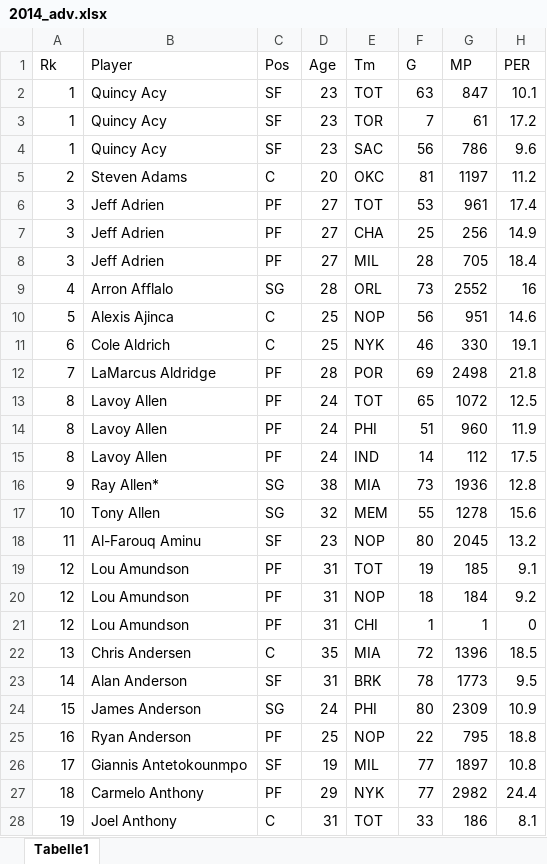
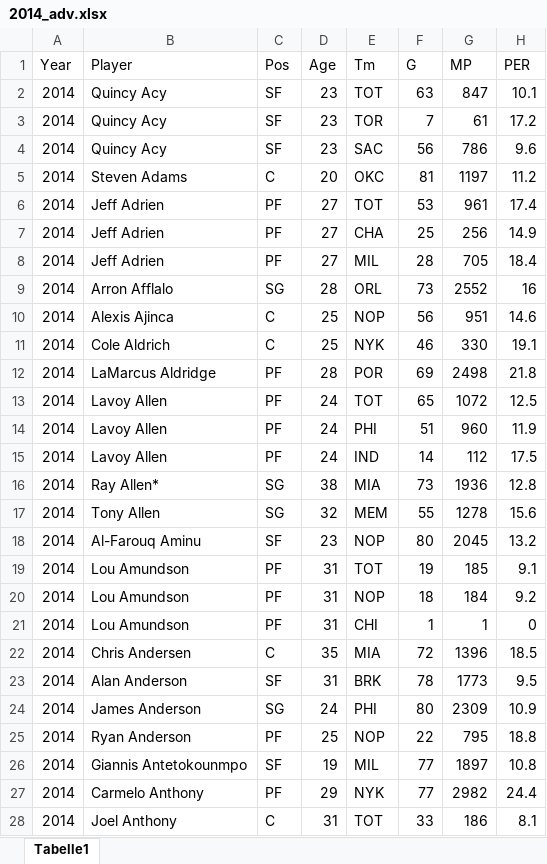
Before and after one commit to MSchwinner/NBA, an Excel workbook: Data/2014_adv.xlsx, sheet Tabelle1, drawn as a sheet; only a part is shown; values as stored, in another font and other column widths than the file's, no borders; the diff covers the shown part only; the diff names each change by its address in the sheet, - before the commit and + after, or states it on an @@ line.

```diff
--- a/Data/2014_adv.xlsx (sheet Tabelle1)
+++ b/Data/2014_adv.xlsx (sheet Tabelle1)
-A1: Rk
+A1: Year
-A2:A4 (Year): 1
+A2:A4 (Year): 2014
-A5 (Year): 2
+A5 (Year): 2014
-A6:A8 (Year): 3
+A6:A8 (Year): 2014
-A9 (Year): 4
+A9 (Year): 2014
-A10 (Year): 5
+A10 (Year): 2014
-A11 (Year): 6
+A11 (Year): 2014
-A12 (Year): 7
+A12 (Year): 2014
-A13:A15 (Year): 8
+A13:A15 (Year): 2014
-A16 (Year): 9
+A16 (Year): 2014
-A17 (Year): 10
+A17 (Year): 2014
-A18 (Year): 11
+A18 (Year): 2014
-A19:A21 (Year): 12
+A19:A21 (Year): 2014
-A22 (Year): 13
+A22 (Year): 2014
-A23 (Year): 14
+A23 (Year): 2014
-A24 (Year): 15
+A24 (Year): 2014
-A25 (Year): 16
+A25 (Year): 2014
-A26 (Year): 17
+A26 (Year): 2014
-A27 (Year): 18
+A27 (Year): 2014
-A28 (Year): 19
+A28 (Year): 2014
```
Also changed, not shown: 584 edited cells elsewhere in this sheet, Data/2014_game.xlsx, Data/2016_adv.xlsx, 11 other files.
